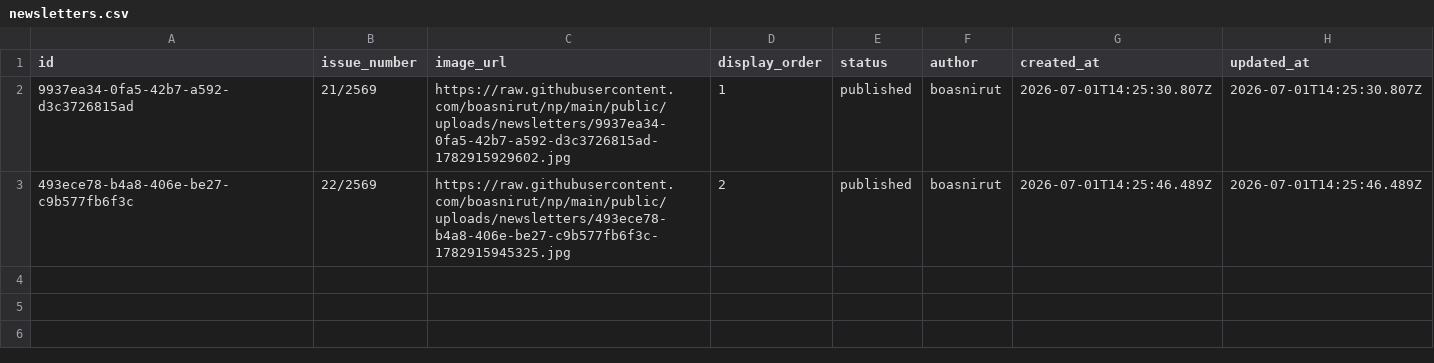
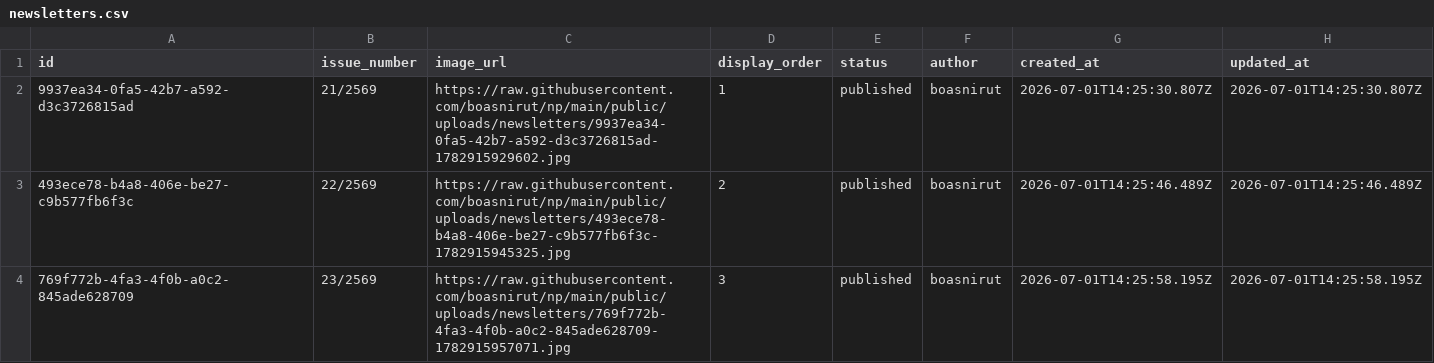
Before and after one commit to boasnirut/np, a CSV file: data/newsletters.csv, drawn as a sheet.

Commit message:
เพิ่มจดหมายข่าวประชาสัมพันธ์: 23/2569

```diff
--- a/data/newsletters.csv
+++ b/data/newsletters.csv
@@ -3 +3,2 @@ id,issue_number,image_url,display_order,status,author,created_at,updated_at
 493ece78-b4a8-406e-be27-c9b577fb6f3c,22/2569,https://raw.githubusercontent.com/boasnirut/np/main/public/uploads/newsletters/493ece78-b4a8-406e-be27-c9b577fb6f3c-1782915945325.jpg,2,published,boasnirut,2026-07-01T14:25:46.489Z,2026-07-01T14:25:46.489Z
+769f772b-4fa3-4f0b-a0c2-845ade628709,23/2569,https://raw.githubusercontent.com/boasnirut/np/main/public/uploads/newsletters/769f772b-4fa3-4f0b-a0c2-845ade628709-1782915957071.jpg,3,published,boasnirut,2026-07-01T14:25:58.195Z,2026-07-01T14:25:58.195Z
```
